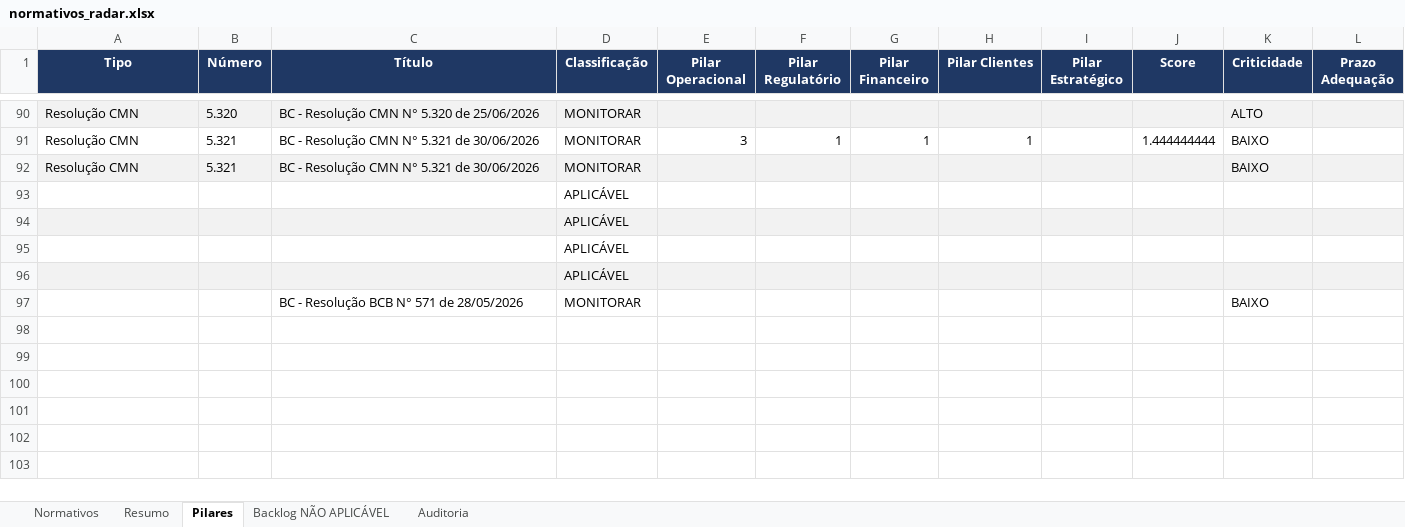
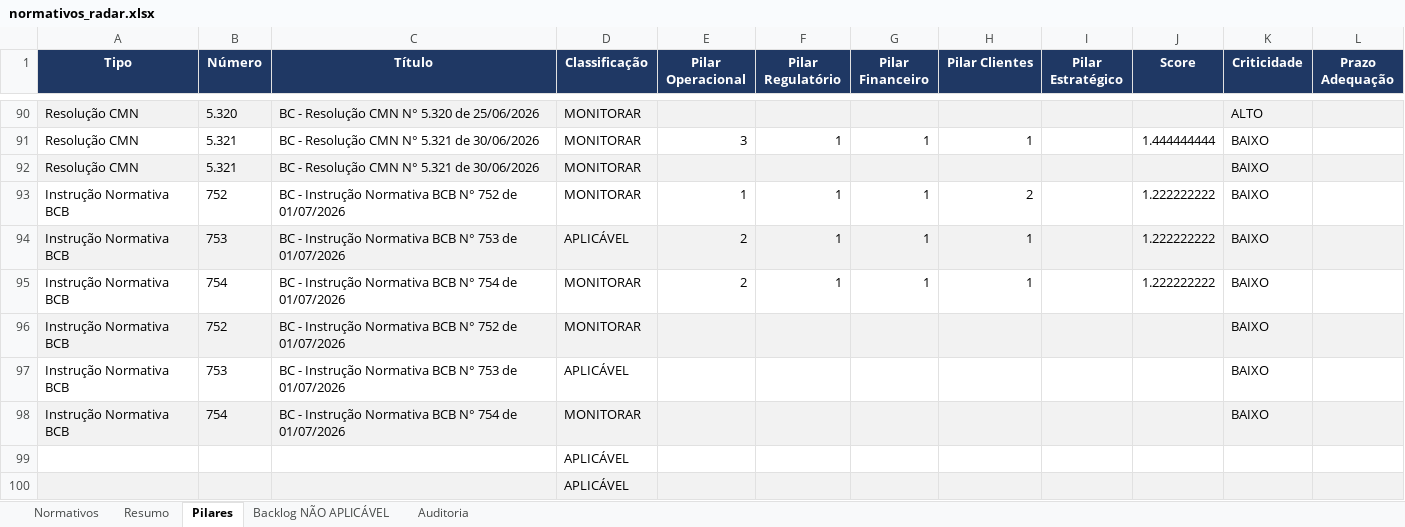
Before and after one commit to giovannabatistutti-ctrl/normativos_md, an Excel workbook: planilha/normativos_radar.xlsx, sheet Pilares, drawn as a sheet; only a part is shown, gaps mark what is left out; the shorter side is filled out with more unchanged rows; values as stored, in another font and other column widths than the file's, no borders; the diff names each change by its address in the sheet, - before the commit and + after, or states it on an @@ line.

```diff
--- a/planilha/normativos_radar.xlsx (sheet Pilares)
+++ b/planilha/normativos_radar.xlsx (sheet Pilares)
+row 93: Instrução Normativa BCB | 752 | BC - Instrução Normativa BCB N° 752 de 01/07/2026 | MONITORAR | 1 | 1 | 1 | 2 |  | 1.222222222 | BAIXO
+row 94: Instrução Normativa BCB | 753 | BC - Instrução Normativa BCB N° 753 de 01/07/2026 | APLICÁVEL | 2 | 1 | 1 | 1 |  | 1.222222222 | BAIXO
+row 95: Instrução Normativa BCB | 754 | BC - Instrução Normativa BCB N° 754 de 01/07/2026 | MONITORAR | 2 | 1 | 1 | 1 |  | 1.222222222 | BAIXO
+row 96: Instrução Normativa BCB | 752 | BC - Instrução Normativa BCB N° 752 de 01/07/2026 | MONITORAR |  |  |  |  |  |  | BAIXO
+row 97: Instrução Normativa BCB | 753 | BC - Instrução Normativa BCB N° 753 de 01/07/2026 | APLICÁVEL |  |  |  |  |  |  | BAIXO
+row 98: Instrução Normativa BCB | 754 | BC - Instrução Normativa BCB N° 754 de 01/07/2026 | MONITORAR |  |  |  |  |  |  | BAIXO
```
Also changed, not shown: sheet Normativos, sheet Auditoria, sheet Resumo.
